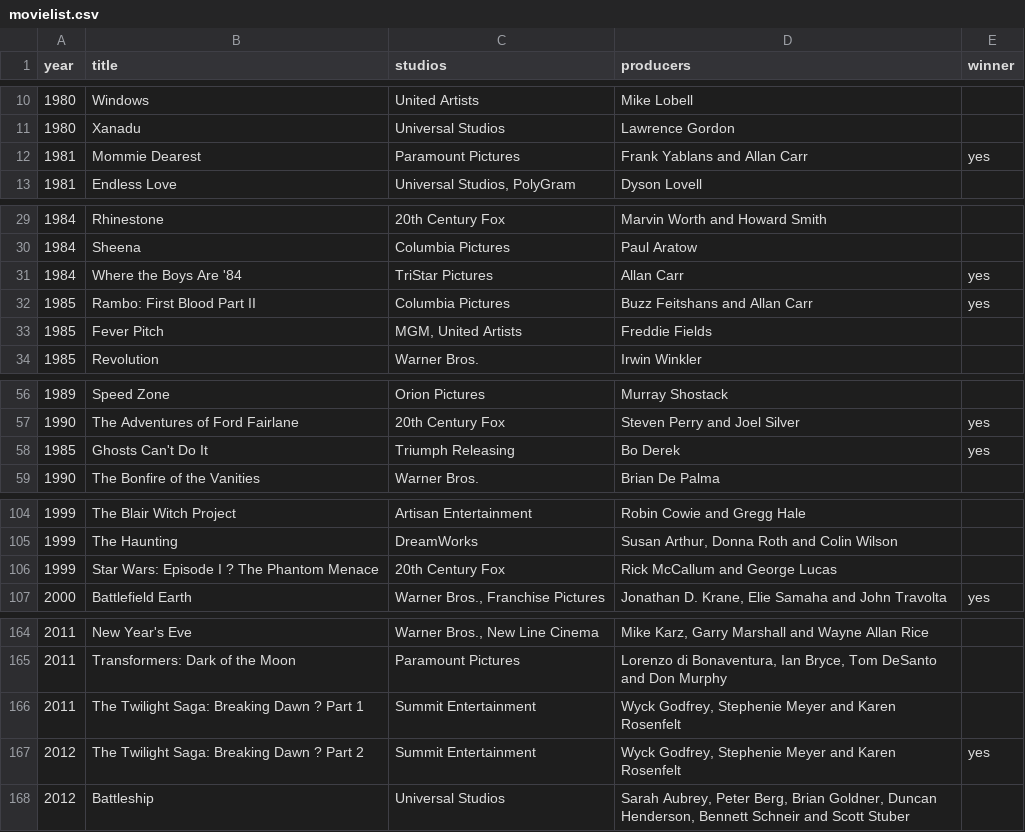
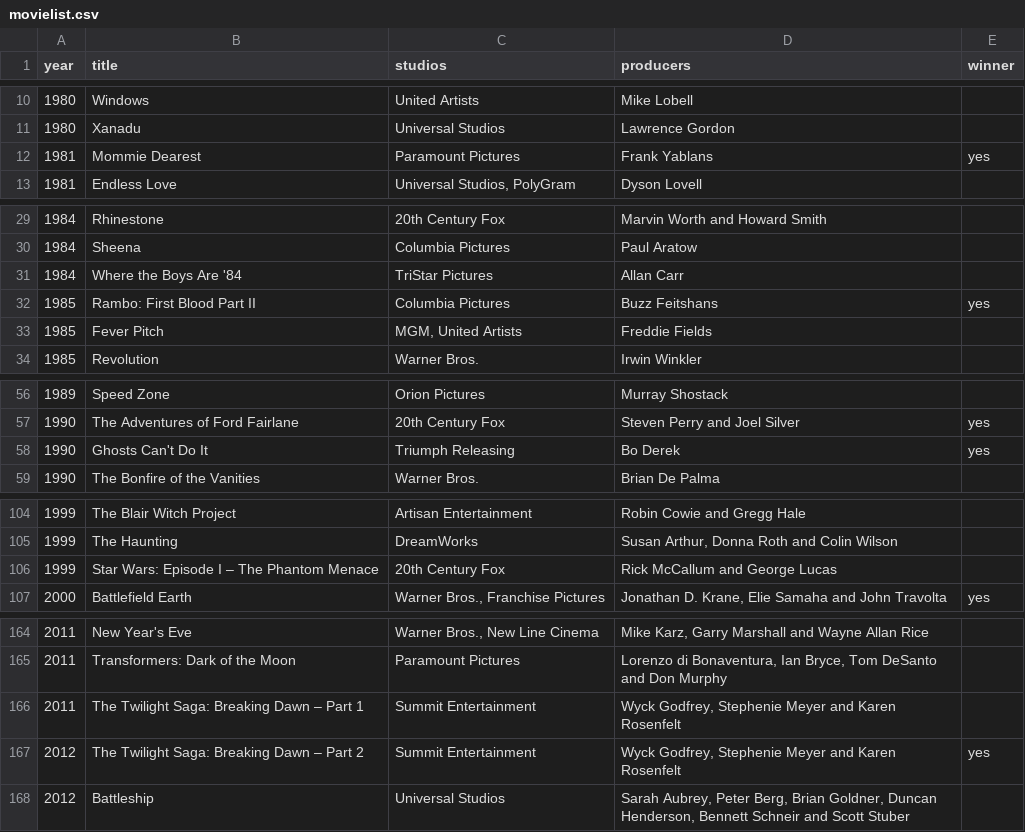
Before and after one commit to 17cesar/desafioTexo, a CSV file: src/main/resources/movielist.csv, drawn as a sheet; only a part is shown, gaps mark what is left out; the diff covers the shown part only; the diff names each change by its address in the sheet, - before the commit and + after, or states it on an @@ line.

```diff
--- a/src/main/resources/movielist.csv
+++ b/src/main/resources/movielist.csv
-D12 (producers): Frank Yablans and Allan Carr
+D12 (producers): Frank Yablans
-E31 (winner): yes
+E31 (winner): (empty)
-D32 (producers): Buzz Feitshans and Allan Carr
+D32 (producers): Buzz Feitshans
-A58 (year): 1985
+A58 (year): 1990
-B106 (title): Star Wars: Episode I ? The Phantom Menace
+B106 (title): Star Wars: Episode I – The Phantom Menace
-B166 (title): The Twilight Saga: Breaking Dawn ? Part 1
+B166 (title): The Twilight Saga: Breaking Dawn – Part 1
-B167 (title): The Twilight Saga: Breaking Dawn ? Part 2
+B167 (title): The Twilight Saga: Breaking Dawn – Part 2
```
Also changed, not shown: 1 edited cell elsewhere in this file, 4 other files.
